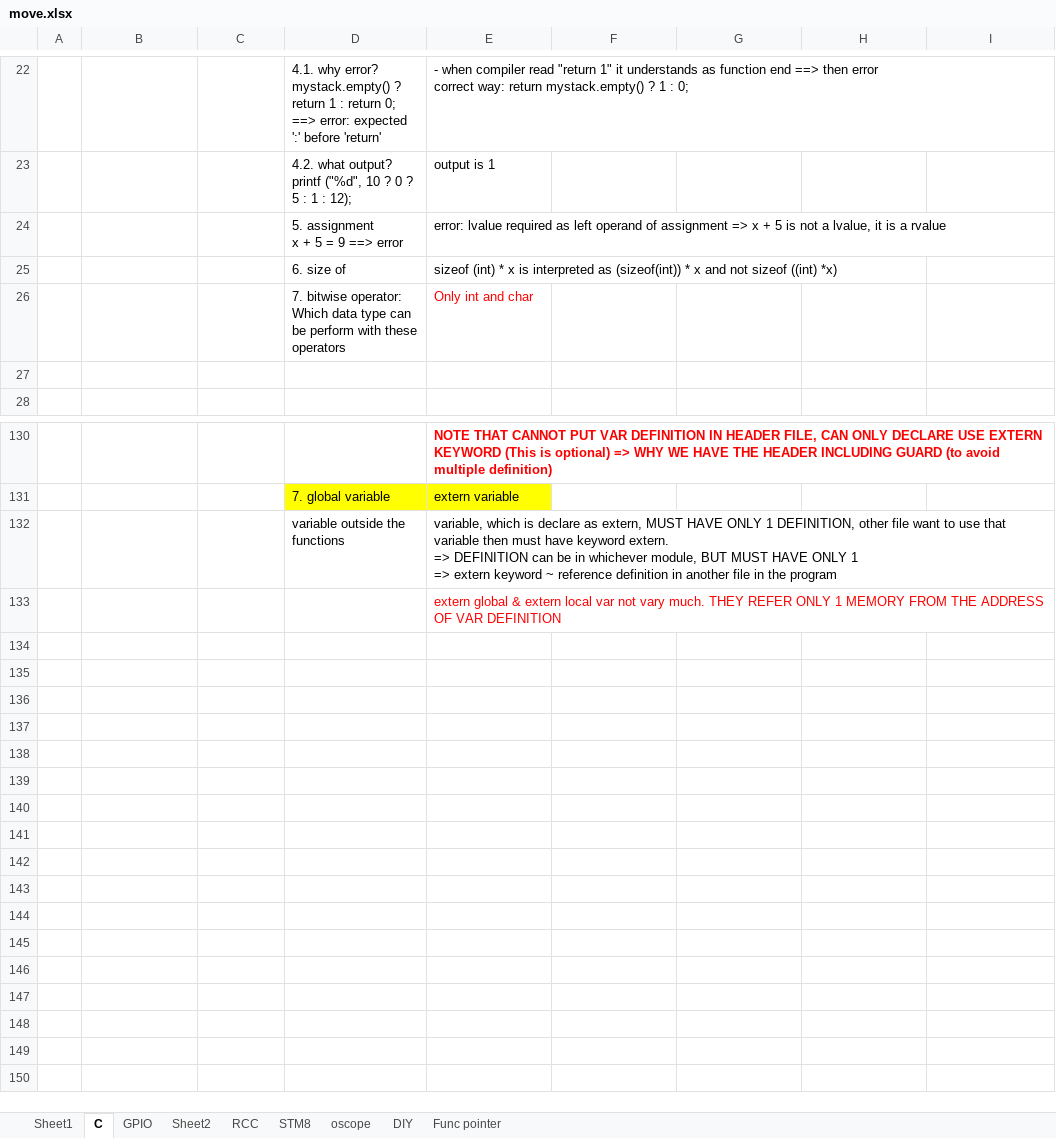
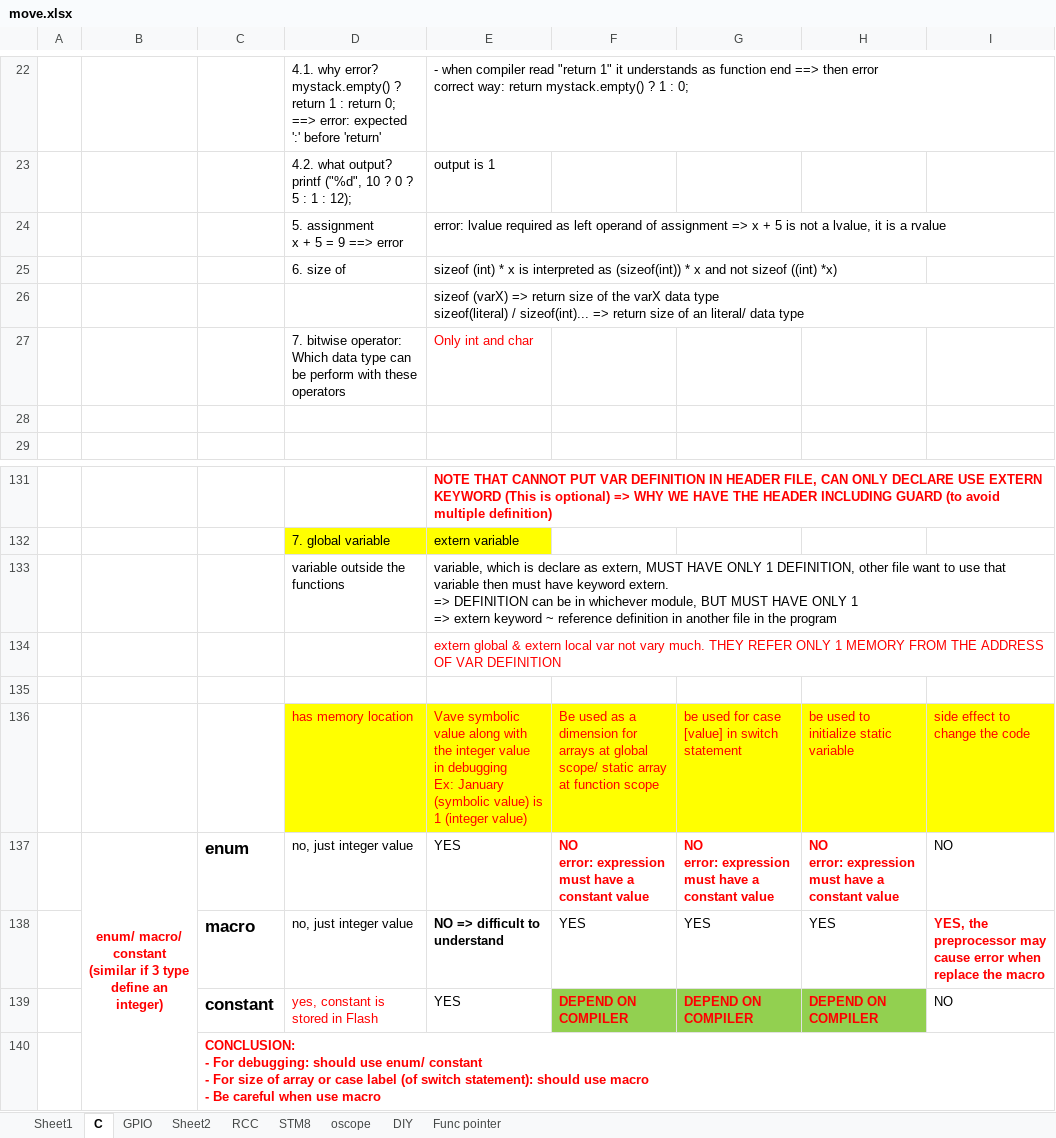
Before and after one commit to duattn1/STM32F4Discovery_FreeRTOS, an Excel workbook: move.xlsx, sheet C, drawn as a sheet; only a part is shown, gaps mark what is left out; values as stored, in another font and other column widths than the file's, no borders; ↵ is a line break in a cell; the diff names each change by its address in the sheet, - before the commit and + after, or states it on an @@ line.

Commit message:
Update move.xlsx

```diff
--- a/move.xlsx (sheet C)
+++ b/move.xlsx (sheet C)
+row 26:  |  |  |  | sizeof (varX) => return size of the varX data type ↵ sizeof(literal) / sizeof(int)... => return size of an literal/ data type
+row 135: (empty)
+row 136:  |  |  | has memory location | Vave symbolic value along with the integer value in debugging ↵ Ex: January (symbolic value) is 1 (integer value) | Be used as a dimension for arrays at global scope/ static array at function scope | be used for case [value] in switch statement | be used to initialize static variable | side effect to change the code
+row 137:  | enum/ macro/ constant ↵ (similar if 3 type define an integer) | enum | no, just integer value | YES | NO ↵ error: expression must have a constant value | NO ↵ error: expression must have a constant value | NO ↵ error: expression must have a constant value | NO
+row 138:  |  | macro | no, just integer value | NO => difficult to understand | YES | YES | YES | YES, the preprocessor may cause error when replace the macro
+row 139:  |  | constant | yes, constant is stored in Flash | YES | DEPEND ON COMPILER | DEPEND ON COMPILER | DEPEND ON COMPILER | NO
+row 140:  |  | CONCLUSION: ↵ - For debugging: should use enum/ constant ↵ - For size of array or case label (of switch statement): should use macro ↵ - Be careful when use macro
```
